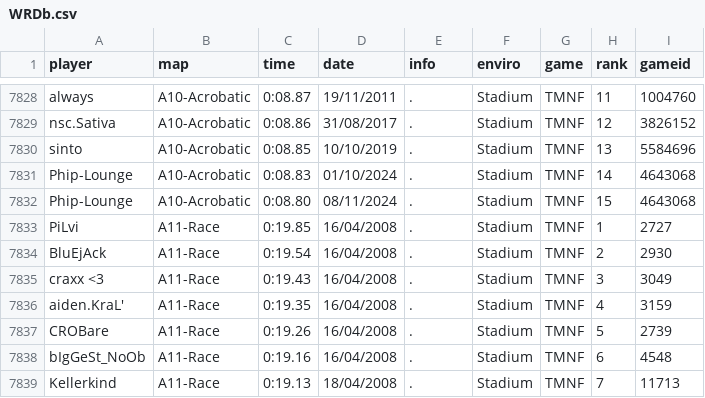
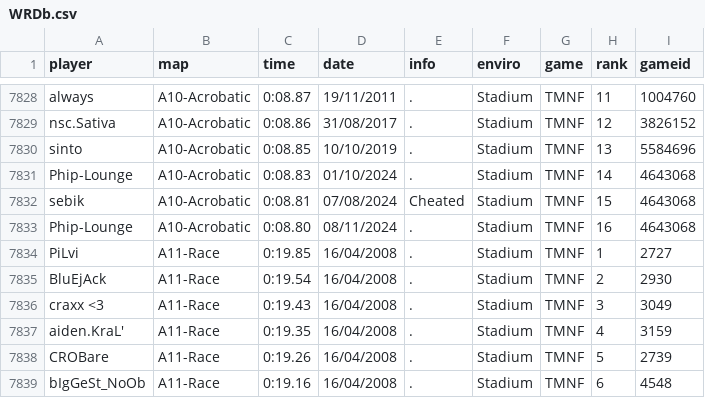
Before and after one commit to Loupphok/TWRC, a CSV file: data/WRDb.csv, drawn as a sheet; only a part is shown, gaps mark what is left out; the shorter side is filled out with more unchanged rows.

Commit message:
Update WRDb.csv

```diff
--- a/data/WRDb.csv
+++ b/data/WRDb.csv
@@ -7831,3 +7831,4 @@ sinto;A10-Acrobatic;0:08.85;10/10/2019;.;Stadium;TMNF;13;5584696
 Phip-Lounge;A10-Acrobatic;0:08.83;01/10/2024;.;Stadium;TMNF;14;4643068
-Phip-Lounge;A10-Acrobatic;0:08.80;08/11/2024;.;Stadium;TMNF;15;4643068
+sebik;A10-Acrobatic;0:08.81;07/08/2024;Cheated;Stadium;TMNF;15;4643068
+Phip-Lounge;A10-Acrobatic;0:08.80;08/11/2024;.;Stadium;TMNF;16;4643068
 PiLvi;A11-Race;0:19.85;16/04/2008;.;Stadium;TMNF;1;2727
```
